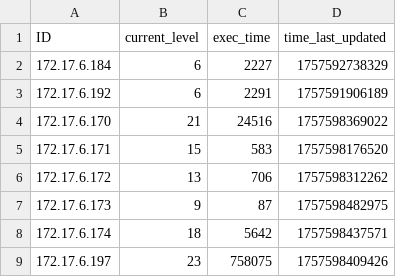
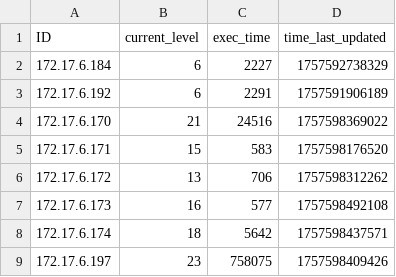
Before and after one commit to multivvac/parallel-programming-competition-uni.lu, a CSV file: client_progress.csv, drawn as a sheet.

Commit message:
update: leaderboard logs

```diff
--- a/client_progress.csv
+++ b/client_progress.csv
@@ -6,3 +6,3 @@ ID,current_level,exec_time,time_last_updated
 172.17.6.172,13,706,1757598312262
-172.17.6.173,9,87,1757598482975
+172.17.6.173,16,577,1757598492108
 172.17.6.174,18,5642,1757598437571
```
